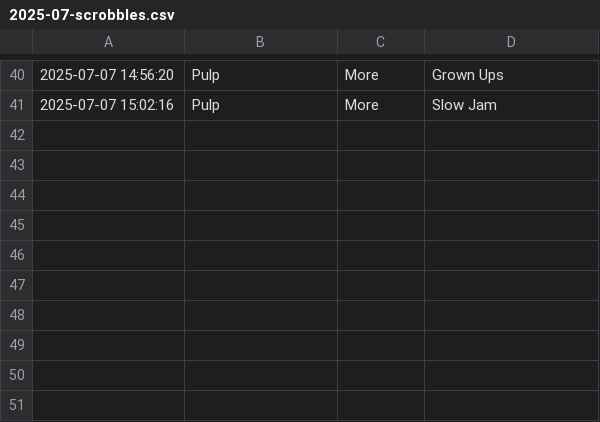
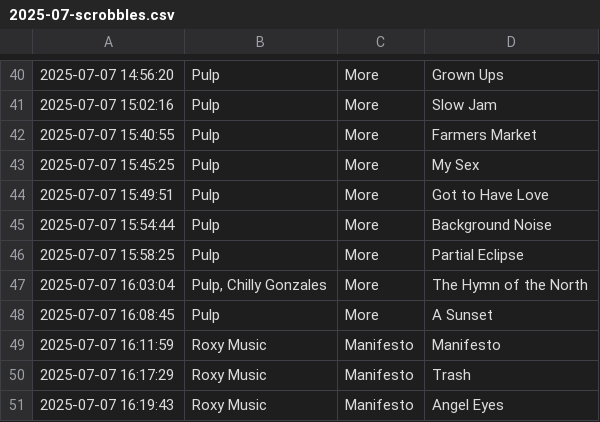
Before and after one commit to pspringett/scrobblesdata, a CSV file: rawtracks/2025/2025-07-scrobbles.csv, drawn as a sheet; only a part is shown, gaps mark what is left out; the diff names each change by its address in the sheet, - before the commit and + after, or states it on an @@ line.

```diff
--- a/rawtracks/2025/2025-07-scrobbles.csv
+++ b/rawtracks/2025/2025-07-scrobbles.csv
+row 42: 2025-07-07 15:40:55 | Pulp | More | Farmers Market
+row 43: 2025-07-07 15:45:25 | Pulp | More | My Sex
+row 44: 2025-07-07 15:49:51 | Pulp | More | Got to Have Love
+row 45: 2025-07-07 15:54:44 | Pulp | More | Background Noise
+row 46: 2025-07-07 15:58:25 | Pulp | More | Partial Eclipse
+row 47: 2025-07-07 16:03:04 | Pulp, Chilly Gonzales | More | The Hymn of the North
+row 48: 2025-07-07 16:08:45 | Pulp | More | A Sunset
+row 49: 2025-07-07 16:11:59 | Roxy Music | Manifesto | Manifesto
+row 50: 2025-07-07 16:17:29 | Roxy Music | Manifesto | Trash
+row 51: 2025-07-07 16:19:43 | Roxy Music | Manifesto | Angel Eyes
```
Also changed, not shown: 16 other files.
